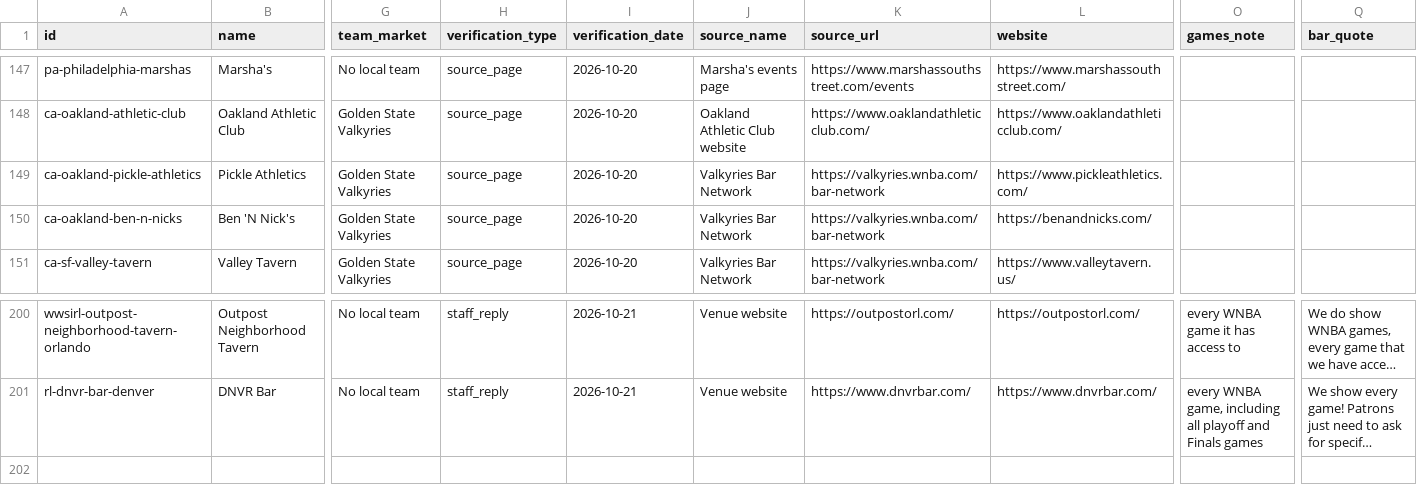
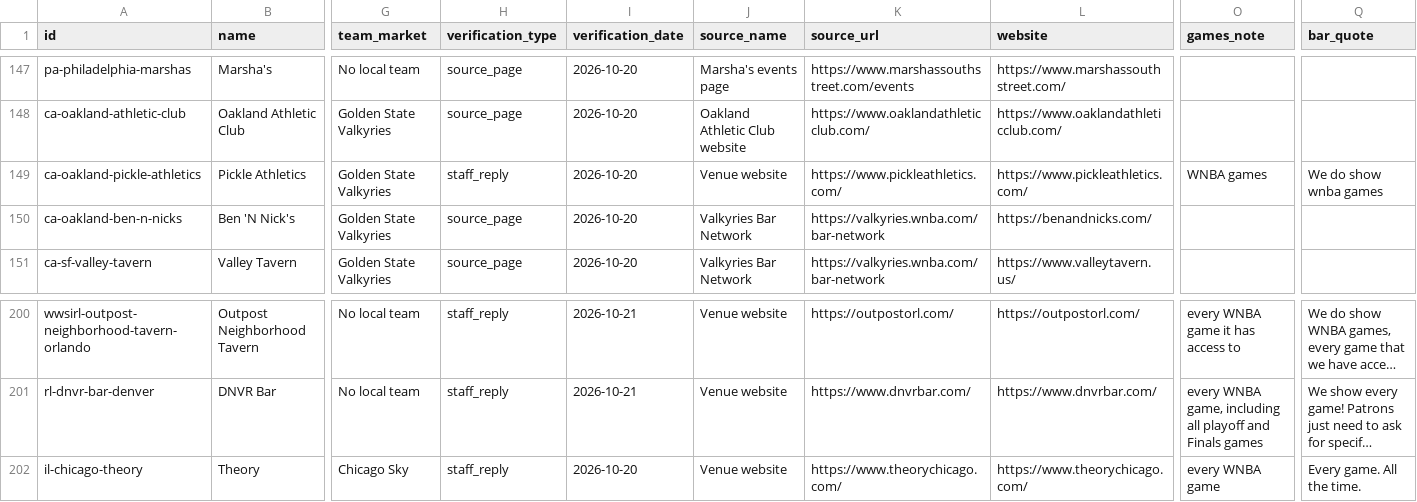
Before and after one commit to ryanmoalemi/fullcourtbuckets, a CSV file: data/where-to-watch-bars.csv, drawn as a sheet; only a part is shown, gaps mark what is left out; long unchanged cells end in …; rows hold the shown columns only; the diff names each change by its address in the sheet, - before the commit and + after, or states it on an @@ line.

Commit message:
Where to watch: Pickle Athletics and Theory (Chicago) confirmed with staff, with quotes

```diff
--- a/data/where-to-watch-bars.csv
+++ b/data/where-to-watch-bars.csv
-H149 (verification_type): source_page
+H149 (verification_type): staff_reply
-J149 (source_name): Valkyries Bar Network
+J149 (source_name): Venue website
-K149 (source_url): https://valkyries.wnba.com/bar-network
+K149 (source_url): https://www.pickleathletics.com/
-O149 (games_note): (empty)
+O149 (games_note): WNBA games
-Q149 (bar_quote): (empty)
+Q149 (bar_quote): We do show wnba games
+row 202: il-chicago-theory | Theory | Chicago Sky | staff_reply | 2026-10-20 | Venue website | https://www.theorychicago.com/ | https://www.theorychicago.com/ | every WNBA game | Every game. All the time.
```
Also changed, not shown: wnba/where-to-watch/where-to-watch-wnba-bars.csv, 3 other files.
